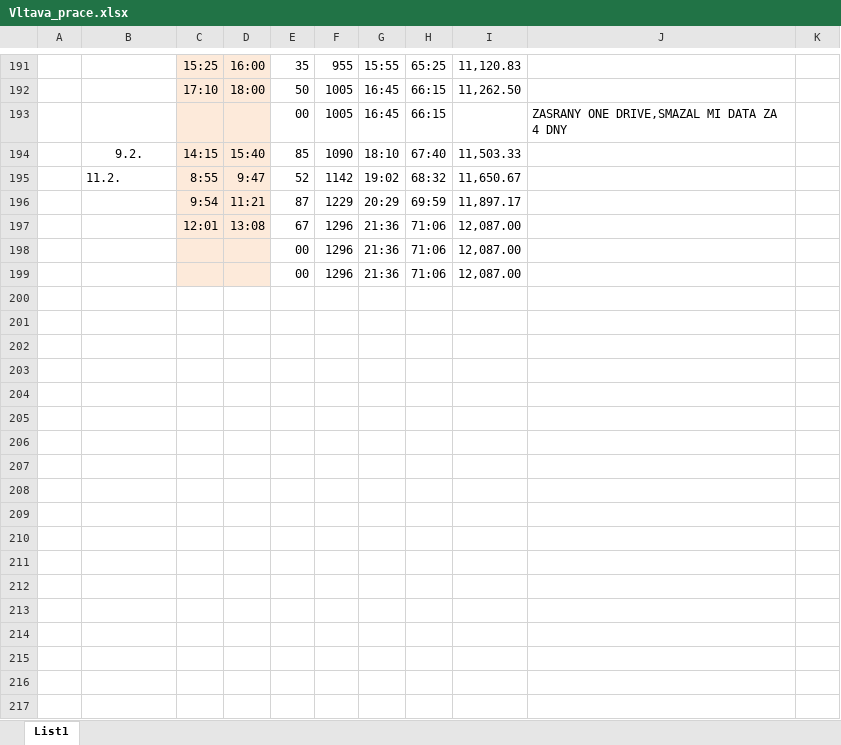
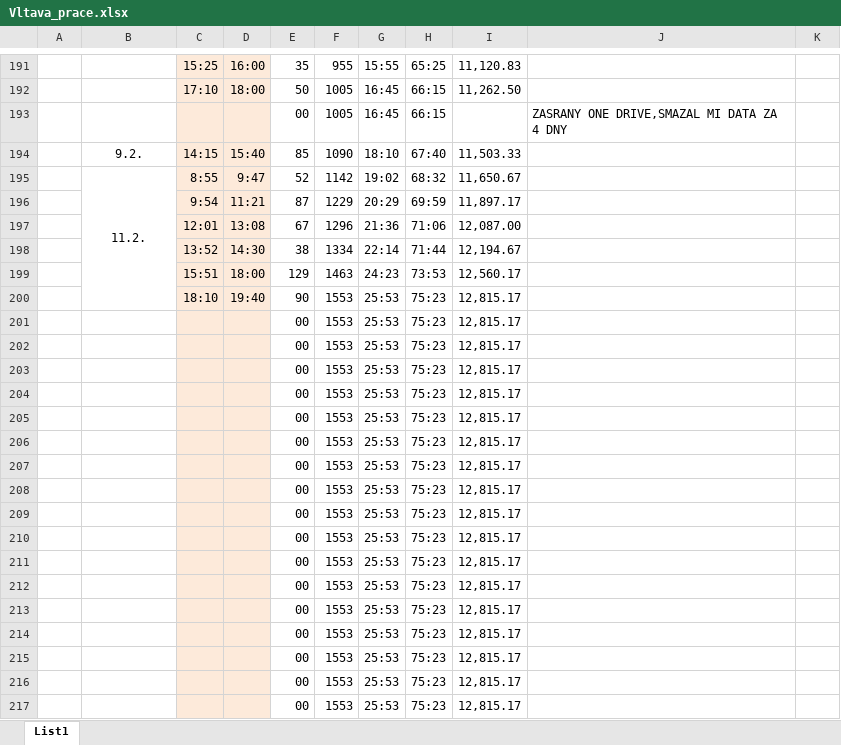
Before and after one commit to ShadoweCZ/projekt_Vltava_prace, an Excel workbook: Vltava_prace.xlsx, sheet List1, drawn as a sheet; only a part is shown, gaps mark what is left out; values as stored, in another font and other column widths than the file's, no borders; removed rows and columns are numbered as before the commit, all else as after; the diff names each change by its address in the sheet, - before the commit and + after, or states it on an @@ line.

```diff
--- a/Vltava_prace.xlsx (sheet List1)
+++ b/Vltava_prace.xlsx (sheet List1)
-B195 alignment: left
+B195 alignment: center
+B195:B200 merged
-row 198:  |  |  |  | 00 | 1296 | 21:36 | 71:06 | 12,087.00
-row 199:  |  |  |  | 00 | 1296 | 21:36 | 71:06 | 12,087.00
+row 198:  |  | 13:52 | 14:30 | 38 | 1334 | 22:14 | 71:44 | 12,194.67
+row 199:  |  | 15:51 | 18:00 | 129 | 1463 | 24:23 | 73:53 | 12,560.17
+row 200:  |  | 18:10 | 19:40 | 90 | 1553 | 25:53 | 75:23 | 12,815.17
+row 201:  |  |  |  | 00 | 1553 | 25:53 | 75:23 | 12,815.17
+row 202:  |  |  |  | 00 | 1553 | 25:53 | 75:23 | 12,815.17
+row 203:  |  |  |  | 00 | 1553 | 25:53 | 75:23 | 12,815.17
+row 204:  |  |  |  | 00 | 1553 | 25:53 | 75:23 | 12,815.17
+row 205:  |  |  |  | 00 | 1553 | 25:53 | 75:23 | 12,815.17
+row 206:  |  |  |  | 00 | 1553 | 25:53 | 75:23 | 12,815.17
+row 207:  |  |  |  | 00 | 1553 | 25:53 | 75:23 | 12,815.17
+row 208:  |  |  |  | 00 | 1553 | 25:53 | 75:23 | 12,815.17
+row 209:  |  |  |  | 00 | 1553 | 25:53 | 75:23 | 12,815.17
+row 210:  |  |  |  | 00 | 1553 | 25:53 | 75:23 | 12,815.17
+row 211:  |  |  |  | 00 | 1553 | 25:53 | 75:23 | 12,815.17
+row 212:  |  |  |  | 00 | 1553 | 25:53 | 75:23 | 12,815.17
+row 213:  |  |  |  | 00 | 1553 | 25:53 | 75:23 | 12,815.17
+row 214:  |  |  |  | 00 | 1553 | 25:53 | 75:23 | 12,815.17
+row 215:  |  |  |  | 00 | 1553 | 25:53 | 75:23 | 12,815.17
+row 216:  |  |  |  | 00 | 1553 | 25:53 | 75:23 | 12,815.17
+row 217:  |  |  |  | 00 | 1553 | 25:53 | 75:23 | 12,815.17
```
Also changed, not shown: 15 other files.
